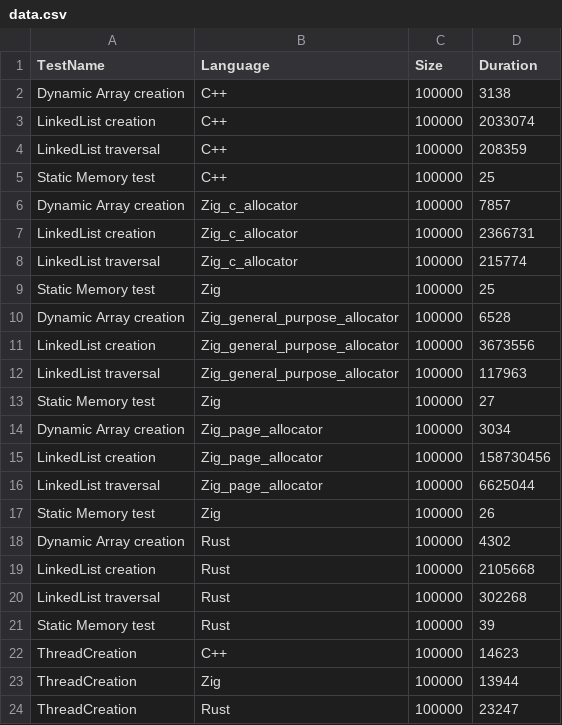
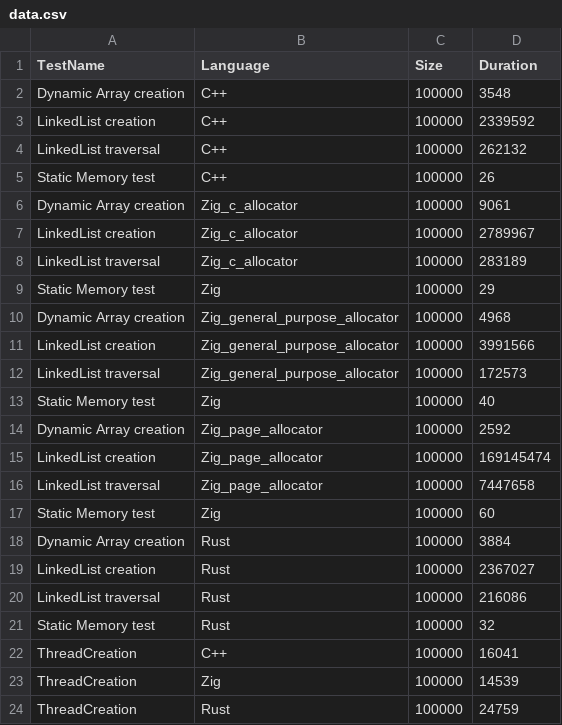
Before and after one commit to RZVD/scs-proj, a CSV file: data.csv, drawn as a sheet.

```diff
--- a/data.csv
+++ b/data.csv
@@ -1,24 +1,24 @@
 TestName,Language,Size,Duration
-Dynamic Array creation,C++,100000,3138
-LinkedList creation,C++,100000,2033074
-LinkedList traversal,C++,100000,208359
-Static Memory test,C++,100000,25
-Dynamic Array creation,Zig_c_allocator,100000,7857
-LinkedList creation,Zig_c_allocator,100000,2366731
-LinkedList traversal,Zig_c_allocator,100000,215774
-Static Memory test,Zig,100000,25
-Dynamic Array creation,Zig_general_purpose_allocator,100000,6528
-LinkedList creation,Zig_general_purpose_allocator,100000,3673556
-LinkedList traversal,Zig_general_purpose_allocator,100000,117963
-Static Memory test,Zig,100000,27
-Dynamic Array creation,Zig_page_allocator,100000,3034
-LinkedList creation,Zig_page_allocator,100000,158730456
-LinkedList traversal,Zig_page_allocator,100000,6625044
-Static Memory test,Zig,100000,26
-Dynamic Array creation,Rust,100000,4302
-LinkedList creation,Rust,100000,2105668
-LinkedList traversal,Rust,100000,302268
-Static Memory test,Rust,100000,39
-ThreadCreation,C++,100000,14623
-ThreadCreation,Zig,100000,13944
-ThreadCreation,Rust,100000,23247
+Dynamic Array creation,C++,100000,3548
+LinkedList creation,C++,100000,2339592
+LinkedList traversal,C++,100000,262132
+Static Memory test,C++,100000,26
+Dynamic Array creation,Zig_c_allocator,100000,9061
+LinkedList creation,Zig_c_allocator,100000,2789967
+LinkedList traversal,Zig_c_allocator,100000,283189
+Static Memory test,Zig,100000,29
+Dynamic Array creation,Zig_general_purpose_allocator,100000,4968
+LinkedList creation,Zig_general_purpose_allocator,100000,3991566
+LinkedList traversal,Zig_general_purpose_allocator,100000,172573
+Static Memory test,Zig,100000,40
+Dynamic Array creation,Zig_page_allocator,100000,2592
+LinkedList creation,Zig_page_allocator,100000,169145474
+LinkedList traversal,Zig_page_allocator,100000,7447658
+Static Memory test,Zig,100000,60
+Dynamic Array creation,Rust,100000,3884
+LinkedList creation,Rust,100000,2367027
+LinkedList traversal,Rust,100000,216086
+Static Memory test,Rust,100000,32
+ThreadCreation,C++,100000,16041
+ThreadCreation,Zig,100000,14539
+ThreadCreation,Rust,100000,24759
```
Also changed, not shown: 11 other files.
